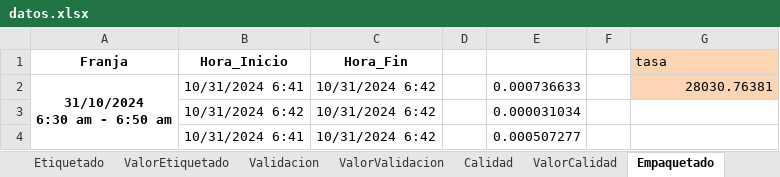
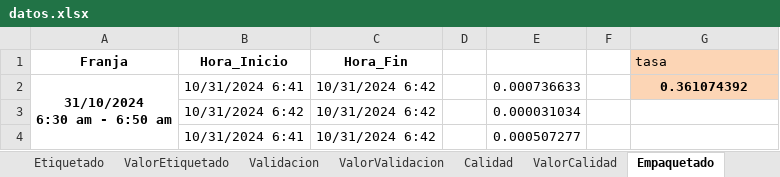
Before and after one commit to juanjomurillo12/AM5_ModelosProbabilisticos, an Excel workbook: datos.xlsx, sheet Empaquetado, drawn as a sheet; only a part is shown; values as stored, in another font and other column widths than the file's, no borders; the diff names each change by its address in the sheet, - before the commit and + after, or states it on an @@ line.

Commit message:
tasas excel

```diff
--- a/datos.xlsx (sheet Empaquetado)
+++ b/datos.xlsx (sheet Empaquetado)
-G2 (tasa): 28030.76381
+G2 (tasa): 0.361074392
@@ G2 bold: off → on, alignment: right → center @@
```
Also changed, not shown: sheet Etiquetado, sheet Calidad, sheet Validacion, sheet Llegadas.
